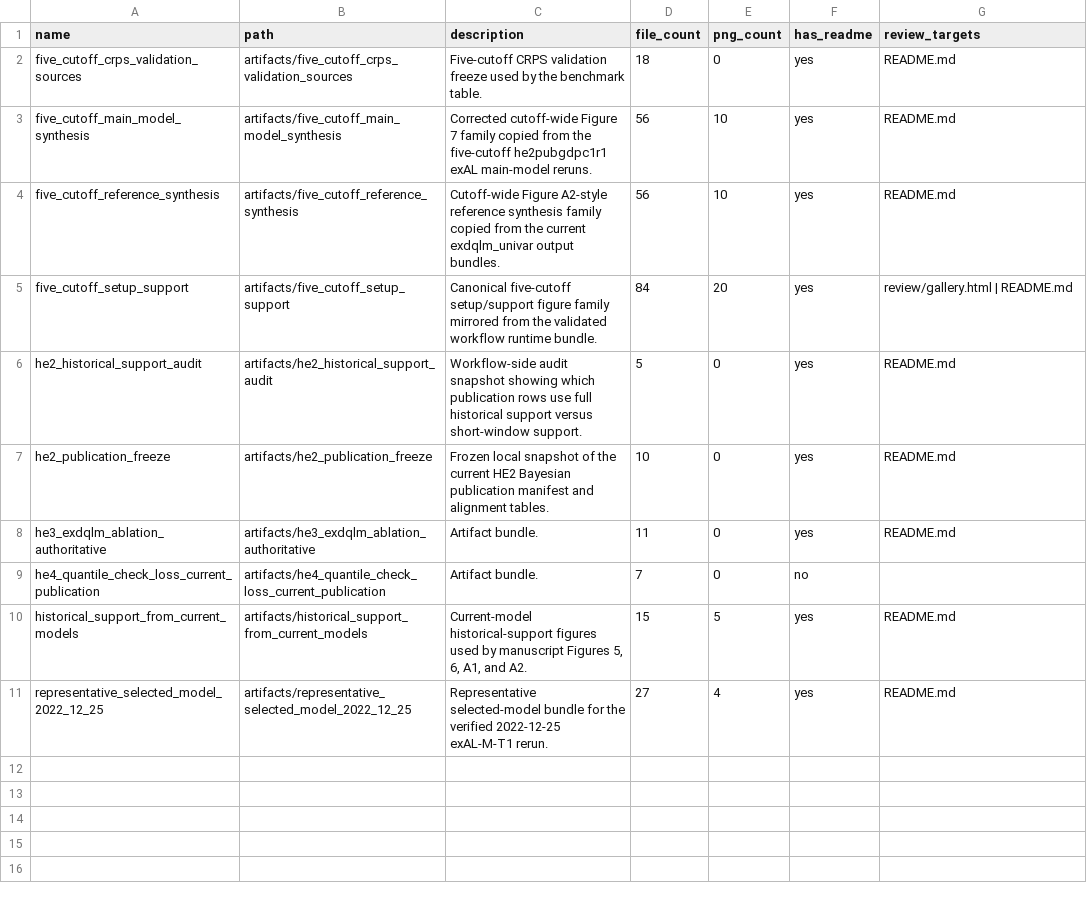
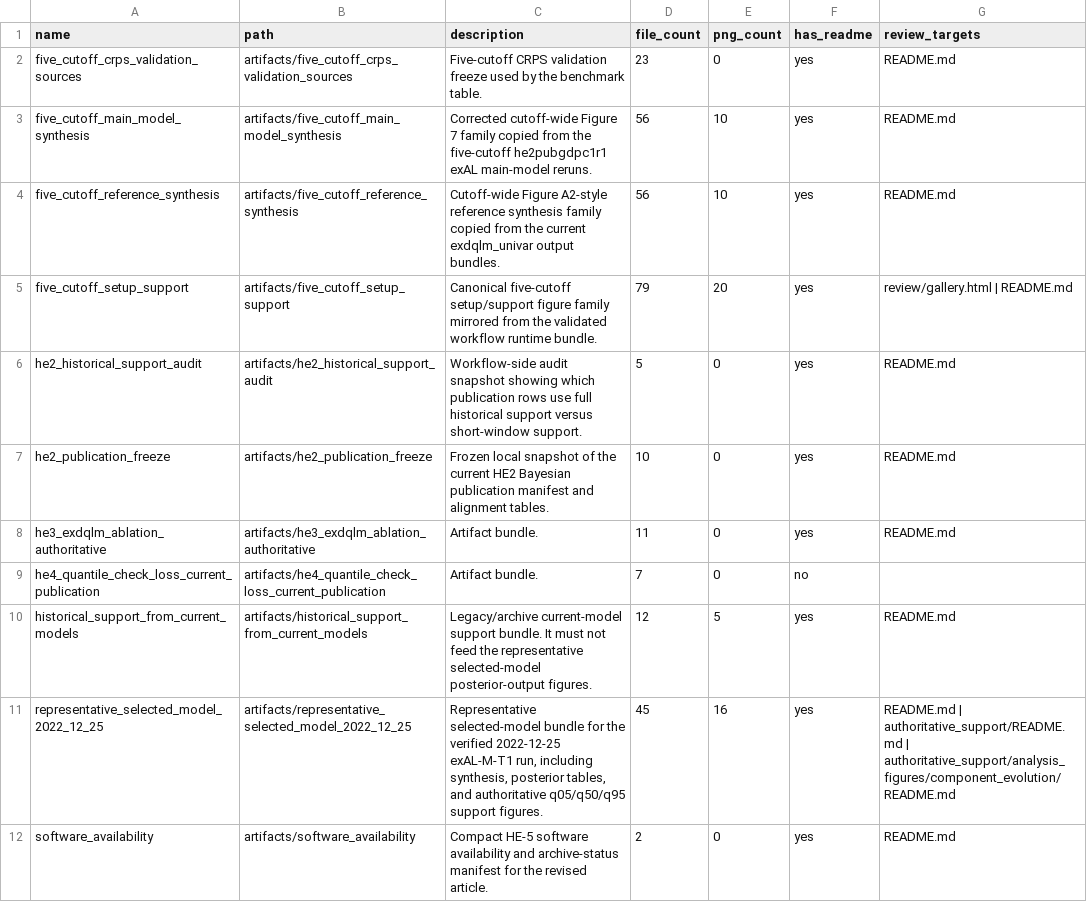
Before and after one commit to AntonioAPDL/Evironmetrics---REVISED-DOC-Corrected-2, a CSV file: artifacts/artifact_inventory.csv, drawn as a sheet.

Commit message:
Add software availability manifest

```diff
--- a/artifacts/artifact_inventory.csv
+++ b/artifacts/artifact_inventory.csv
@@ -1,6 +1,6 @@
 name,path,description,file_count,png_count,has_readme,review_targets
-five_cutoff_crps_validation_sources,artifacts/five_cutoff_crps_validation_sources,Five-cutoff CRPS validation freeze used by the benchmark table.,18,0,yes,README.md
+five_cutoff_crps_validation_sources,artifacts/five_cutoff_crps_validation_sources,Five-cutoff CRPS validation freeze used by the benchmark table.,23,0,yes,README.md
 five_cutoff_main_model_synthesis,artifacts/five_cutoff_main_model_synthesis,Corrected cutoff-wide Figure 7 family copied from the five-cutoff he2pubgdpc1r1 exAL main-model reruns.,56,10,yes,README.md
 five_cutoff_reference_synthesis,artifacts/five_cutoff_reference_synthesis,Cutoff-wide Figure A2-style reference synthesis family copied from the current exdqlm_univar output bundles.,56,10,yes,README.md
-five_cutoff_setup_support,artifacts/five_cutoff_setup_support,Canonical five-cutoff setup/support figure family mirrored from the validated workflow runtime bundle.,84,20,yes,review/gallery.html | README.md
+five_cutoff_setup_support,artifacts/five_cutoff_setup_support,Canonical five-cutoff setup/support figure family mirrored from the validated workflow runtime bundle.,79,20,yes,review/gallery.html | README.md
 he2_historical_support_audit,artifacts/he2_historical_support_audit,Workflow-side audit snapshot showing which publication rows use full historical support versus short-window support.,5,0,yes,README.md
@@ -9,3 +9,4 @@ he3_exdqlm_ablation_authoritative,artifacts/he3_exdqlm_ablation_authoritative,Ar
 he4_quantile_check_loss_current_publication,artifacts/he4_quantile_check_loss_current_publication,Artifact bundle.,7,0,no,
-historical_support_from_current_models,artifacts/historical_support_from_current_models,"Current-model historical-support figures used by manuscript Figures 5, 6, A1, and A2.",15,5,yes,README.md
-representative_selected_model_2022_12_25,artifacts/representative_selected_model_2022_12_25,Representative selected-model bundle for the verified 2022-12-25 exAL-M-T1 rerun.,27,4,yes,README.md
+historical_support_from_current_models,artifacts/historical_support_from_current_models,Legacy/archive current-model support bundle. It must not feed the representative selected-model posterior-output figures.,12,5,yes,README.md
+representative_selected_model_2022_12_25,artifacts/representative_selected_model_2022_12_25,"Representative selected-model bundle for the verified 2022-12-25 exAL-M-T1 run, including synthesis, posterior tables, and authoritative q05/q50/q95 support figures.",45,16,yes,README.md | authoritative_support/README.md | authoritative_support/analysis_figures/component_evolution/README.md
+software_availability,artifacts/software_availability,Compact HE-5 software availability and archive-status manifest for the revised article.,2,0,yes,README.md
```
Also changed, not shown: 9 other files.
